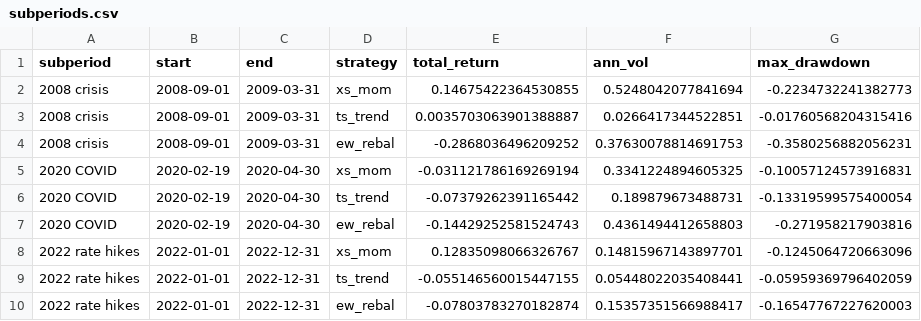
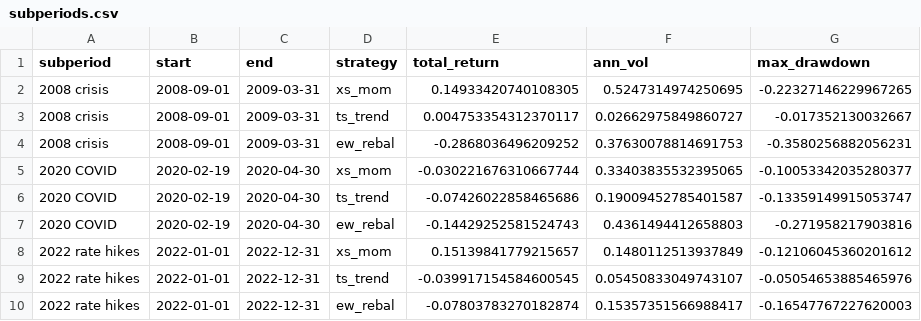
Before and after one commit to SanellaPalangic2/cross-asset-momentum, a CSV file: results/subperiods.csv, drawn as a sheet.

```diff
--- a/results/subperiods.csv
+++ b/results/subperiods.csv
@@ -1,10 +1,10 @@
 subperiod,start,end,strategy,total_return,ann_vol,max_drawdown
-2008 crisis,2008-09-01,2009-03-31,xs_mom,0.14675422364530855,0.5248042077841694,-0.2234732241382773
-2008 crisis,2008-09-01,2009-03-31,ts_trend,0.0035703063901388887,0.0266417344522851,-0.01760568204315416
+2008 crisis,2008-09-01,2009-03-31,xs_mom,0.14933420740108305,0.5247314974250695,-0.22327146229967265
+2008 crisis,2008-09-01,2009-03-31,ts_trend,0.004753354312370117,0.02662975849860727,-0.017352130032667
 2008 crisis,2008-09-01,2009-03-31,ew_rebal,-0.2868036496209252,0.37630078814691753,-0.3580256882056231
-2020 COVID,2020-02-19,2020-04-30,xs_mom,-0.031121786169269194,0.3341224894605325,-0.10057124573916831
-2020 COVID,2020-02-19,2020-04-30,ts_trend,-0.07379262391165442,0.189879673488731,-0.13319599575400054
+2020 COVID,2020-02-19,2020-04-30,xs_mom,-0.030221676310667744,0.33403835532395065,-0.10053342035280377
+2020 COVID,2020-02-19,2020-04-30,ts_trend,-0.07426022858465686,0.19009452785401587,-0.13359149915053747
 2020 COVID,2020-02-19,2020-04-30,ew_rebal,-0.14429252581524743,0.4361494412658803,-0.271958217903816
-2022 rate hikes,2022-01-01,2022-12-31,xs_mom,0.12835098066326767,0.14815967143897701,-0.1245064720663096
-2022 rate hikes,2022-01-01,2022-12-31,ts_trend,-0.055146560015447155,0.05448022035408441,-0.05959369796402059
+2022 rate hikes,2022-01-01,2022-12-31,xs_mom,0.15139841779215657,0.1480112513937849,-0.12106045360201612
+2022 rate hikes,2022-01-01,2022-12-31,ts_trend,-0.039917154584600545,0.05450833049743107,-0.05054653885465976
 2022 rate hikes,2022-01-01,2022-12-31,ew_rebal,-0.07803783270182874,0.15357351566988417,-0.16547767227620003
```
Also changed, not shown: results/cost_sensitivity.csv, results/param_grid.csv, 21 other files.
